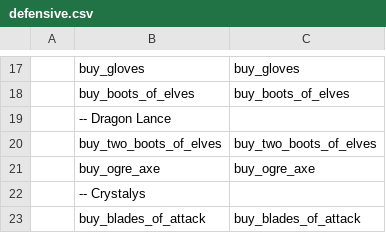
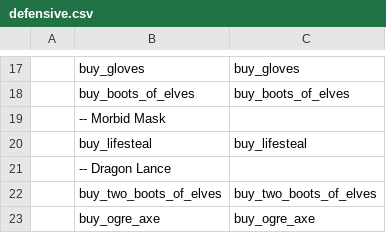
Before and after one commit to ellysh/dota2-oma-bots, a CSV file: generator/database/csv/defensive.csv, drawn as a sheet; only a part is shown, gaps mark what is left out; the shorter side is filled out with more unchanged rows; the diff names each change by its address in the sheet, - before the commit and + after, or states it on an @@ line.

Commit message:
Buy the lifesteal item after power treads

```diff
--- a/generator/database/csv/defensive.csv
+++ b/generator/database/csv/defensive.csv
+row 19:  | -- Morbid Mask
+row 20:  | buy_lifesteal | buy_lifesteal
```
Also changed, not shown: 5 other files.
